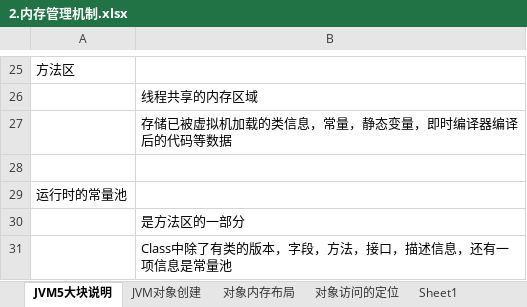
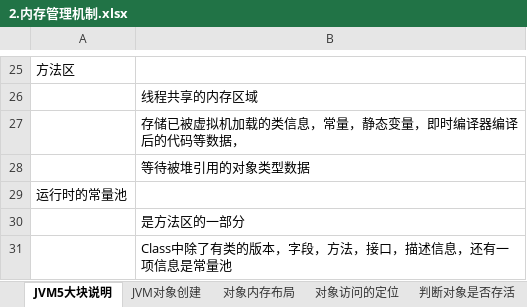
Before and after one commit to xieshiwei/JavaMS, an Excel workbook: JVM/2.内存管理机制.xlsx, sheet JVM5大块说明, drawn as a sheet; only a part is shown, gaps mark what is left out; values as stored, in another font and other column widths than the file's, no borders; the diff names each change by its address in the sheet, - before the commit and + after, or states it on an @@ line.

```diff
--- a/JVM/2.内存管理机制.xlsx (sheet JVM5大块说明)
+++ b/JVM/2.内存管理机制.xlsx (sheet JVM5大块说明)
-sheet tab: Sheet1
+sheet tab: 判断对象是否存活
-B27: 存储已被虚拟机加载的类信息，常量，静态变量，即时编译器编译后的代码等数据
+B27: 存储已被虚拟机加载的类信息，常量，静态变量，即时编译器编译后的代码等数据，
-B28: (empty)
+B28: 等待被堆引用的对象类型数据
```
Also changed, not shown: sheet 判断对象是否存活, other sheet tabs, JVM/3.虚拟机执行子系统.xlsx, JVM/JVM Plan.xlsx, 5 other files.
